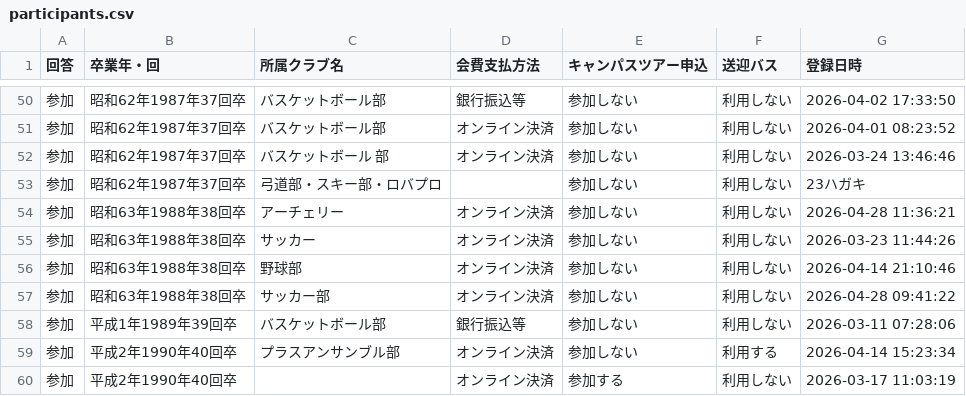
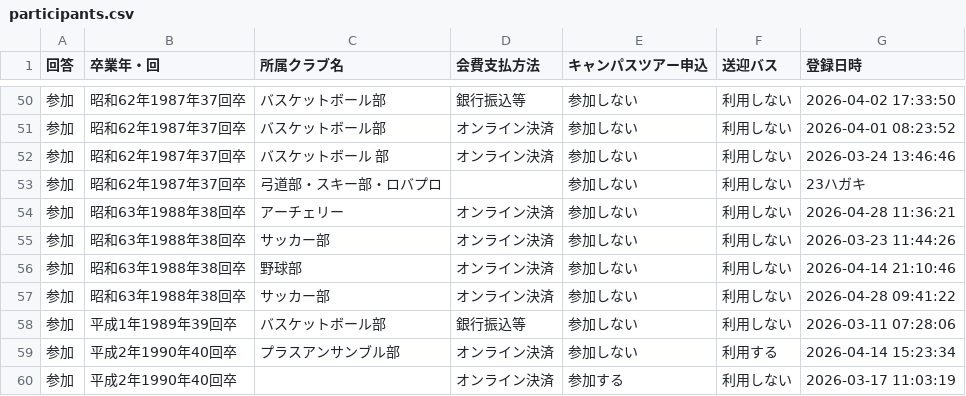
Before and after one commit to yashibata/reunion-dashboard, a CSV file: data/participants.csv, drawn as a sheet; only a part is shown, gaps mark what is left out.

Commit message:
Add files via upload

```diff
--- a/data/participants.csv
+++ b/data/participants.csv
@@ -54,3 +54,3 @@
 参加 ,昭和63年1988年38回卒 ,アーチェリー ,オンライン決済,参加しない ,利用しない ,2026-04-28 11:36:21
-参加 ,昭和63年1988年38回卒 ,サッカー ,オンライン決済,参加しない ,利用しない ,2026-03-23 11:44:26
+参加 ,昭和63年1988年38回卒 ,サッカー部 ,オンライン決済,参加しない ,利用しない ,2026-03-23 11:44:26
 参加 ,昭和63年1988年38回卒 ,野球部 ,オンライン決済,参加しない ,利用しない ,2026-04-14 21:10:46
```
